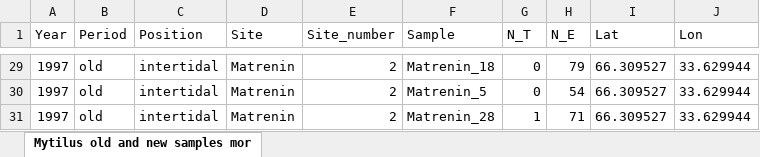
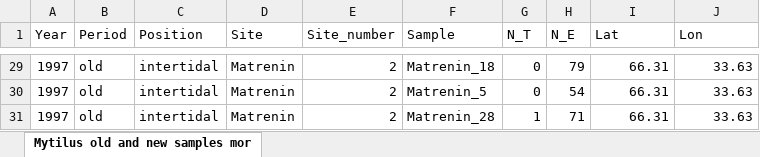
Before and after one commit to polydora/Articles_in_progress, an Excel workbook: Trossulus_edulis_distrudution_and_dynamics_in_Kandalaksha_English/R_calc_dustred_2020/data/Mytilus old and new samples morphotype count 2022.xlsx, sheet Mytilus old and new samples mor, drawn as a sheet; only a part is shown, gaps mark what is left out; values as stored, in another font and other column widths than the file's, no borders; the diff covers the shown part only; the diff names each change by its address in the sheet, - before the commit and + after, or states it on an @@ line.

```diff
--- a/Trossulus_edulis_distrudution_and_dynamics_in_Kandalaksha_English/R_calc_dustred_2020/data/Mytilus old and new samples morphotype count 2022.xlsx (sheet Mytilus old and new samples mor)
+++ b/Trossulus_edulis_distrudution_and_dynamics_in_Kandalaksha_English/R_calc_dustred_2020/data/Mytilus old and new samples morphotype count 2022.xlsx (sheet Mytilus old and new samples mor)
-I29:I31 (Lat): 66.309527
+I29:I31 (Lat): 66.31
-J29:J31 (Lon): 33.629944
+J29:J31 (Lon): 33.63
```
Also changed, not shown: other rows of this sheet, Mussel_Cancer/Rcalc_for_cancer/Data/Magadan_data.xlsx, Mussel_Cancer/Rcalc_for_cancer/Data/mussel_individual.xlsx, 57 other files.
